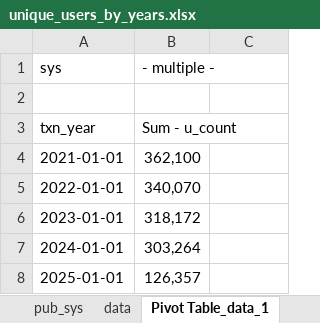
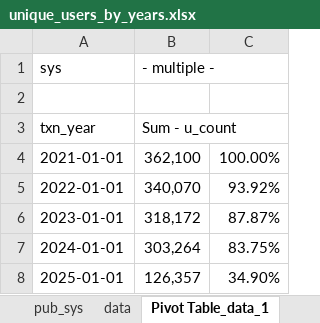
Before and after one commit to nichnikov/expert-bot-analysis, an Excel workbook: data/unique_users_by_years.xlsx, sheet Pivot Table_data_1, drawn as a sheet; values as stored, in another font and other column widths than the file's, no borders; charts and pictures not drawn; the diff names each change by its address in the sheet, - before the commit and + after, or states it on an @@ line.

```diff
--- a/data/unique_users_by_years.xlsx (sheet Pivot Table_data_1)
+++ b/data/unique_users_by_years.xlsx (sheet Pivot Table_data_1)
-C4: (empty)
+C4: 100.00%
-C5: (empty)
+C5: 93.92%
-C6: (empty)
+C6: 87.87%
-C7: (empty)
+C7: 83.75%
-C8: (empty)
+C8: 34.90%
```
Also changed, not shown: charts or pictures, data/chats_by_sys_by_monthes.xlsx, 11 other files.
